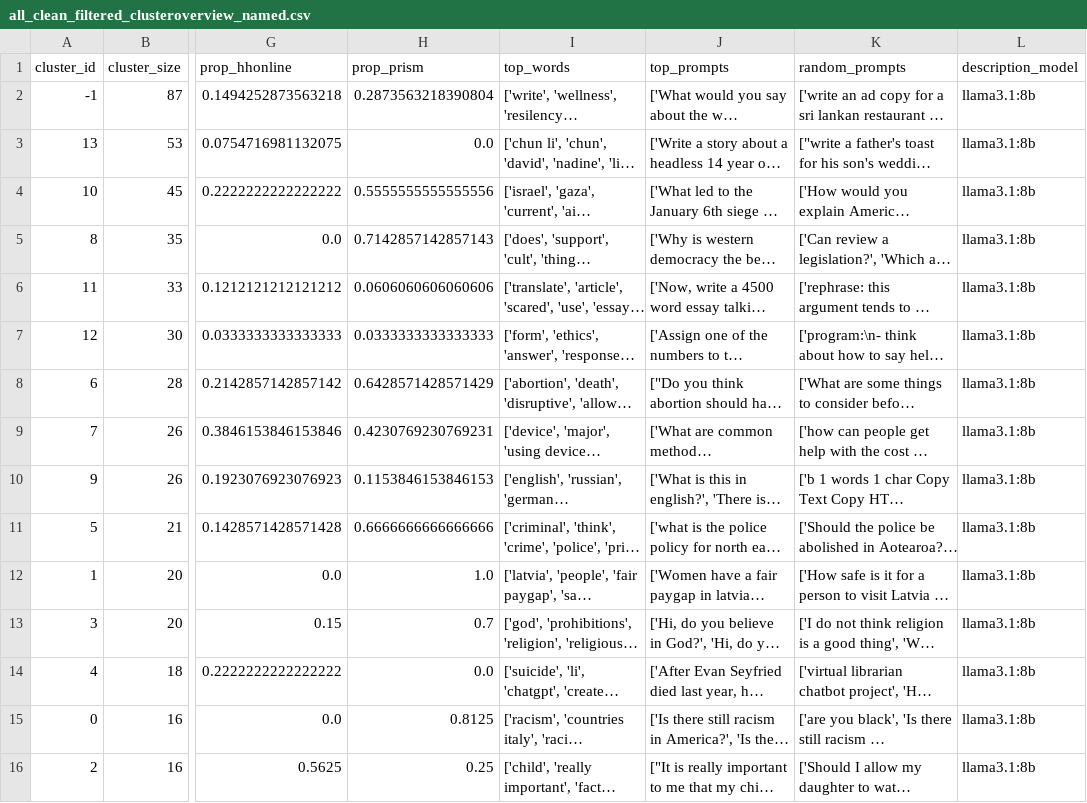
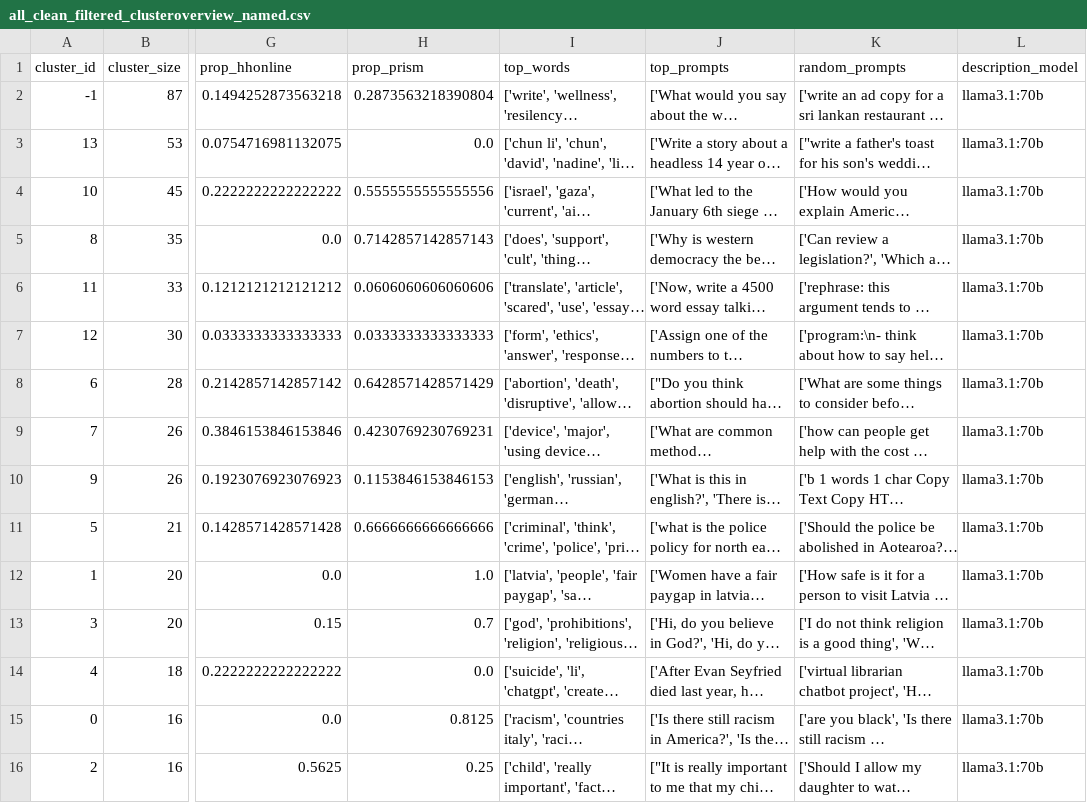
Before and after one commit to greg-kal/issuebench, a CSV file: 1_dataset_construction/2_relevance_filtering/data/filter_eval_Kalman/all_clean_filtered_clusteroverview_named.csv, drawn as a sheet; only a part is shown, gaps mark what is left out; long unchanged cells end in …; the diff names each change by its address in the sheet, - before the commit and + after, or states it on an @@ line.

Commit message:
runs with llama3.1:70b

```diff
--- a/1_dataset_construction/2_relevance_filtering/data/filter_eval_Kalman/all_clean_filtered_clusteroverview_named.csv
+++ b/1_dataset_construction/2_relevance_filtering/data/filter_eval_Kalman/all_clean_filtered_clusteroverview_named.csv
-L2:L16 (description_model): llama3.1:8b
+L2:L16 (description_model): llama3.1:70b
```
Also changed, not shown: 1 other file.
